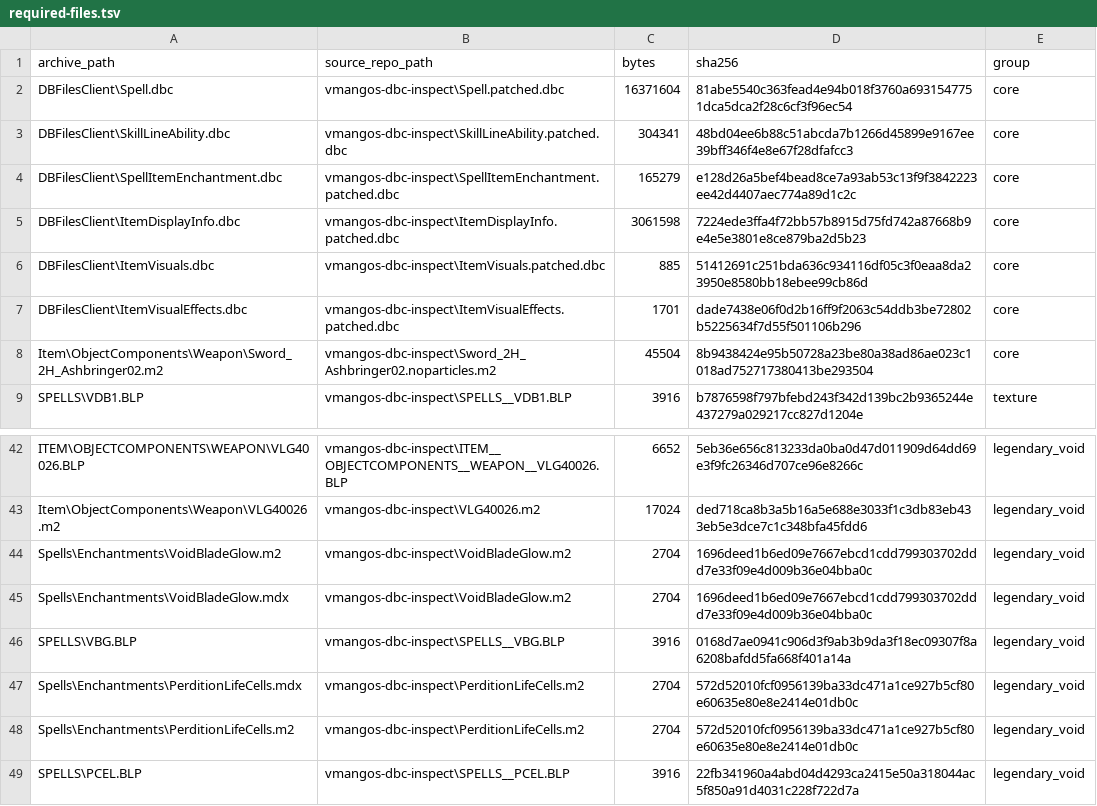
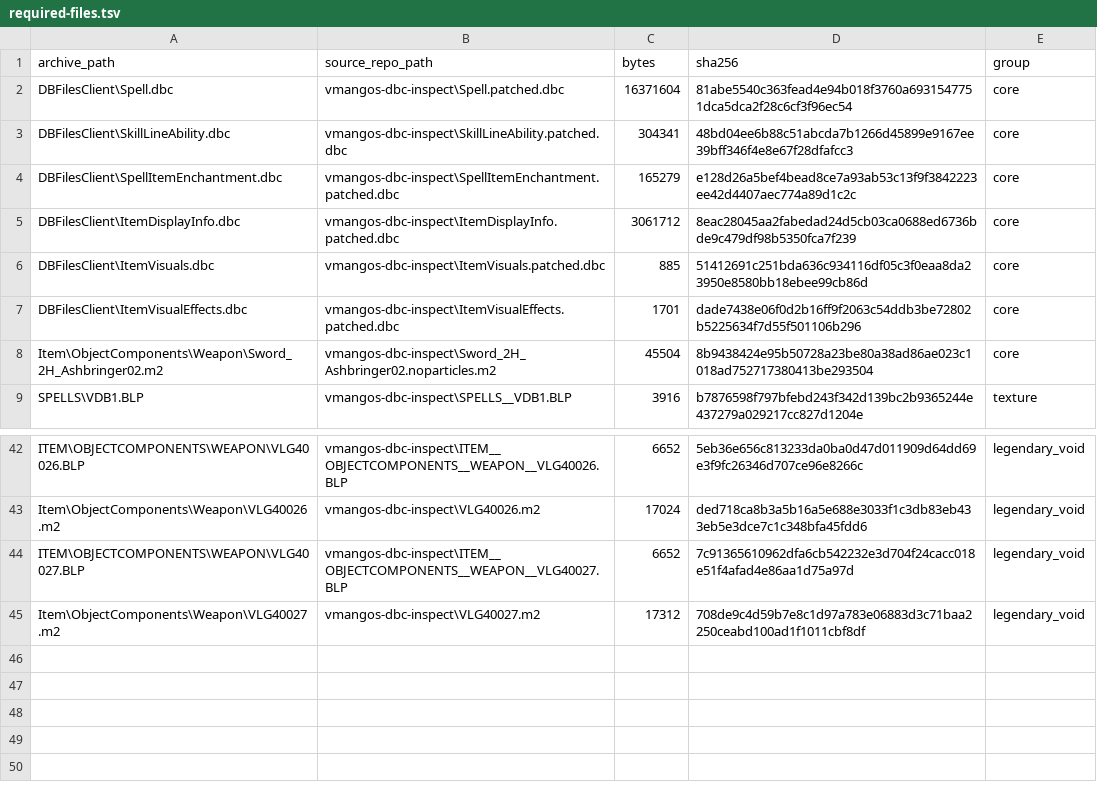
Before and after one commit to fogennnnn/The-Cult, a TSV file: patches/current/required-files.tsv, drawn as a sheet; only a part is shown, gaps mark what is left out.

Commit message:
client patch: add display 40027 (glaive model + void recolor) and refresh current bundle

```diff
--- a/patches/current/required-files.tsv
+++ b/patches/current/required-files.tsv
@@ -4,3 +4,3 @@ DBFilesClient\SkillLineAbility.dbc	vmangos-dbc-inspect\SkillLineAbility.patched.
 DBFilesClient\SpellItemEnchantment.dbc	vmangos-dbc-inspect\SpellItemEnchantment.patched.dbc	165279	e128d26a5bef4bead8ce7a93ab53c13f9f3842223ee42d4407aec774a89d1c2c	core
-DBFilesClient\ItemDisplayInfo.dbc	vmangos-dbc-inspect\ItemDisplayInfo.patched.dbc	3061598	7224ede3ffa4f72bb57b8915d75fd742a87668b9e4e5e3801e8ce879ba2d5b23	core
+DBFilesClient\ItemDisplayInfo.dbc	vmangos-dbc-inspect\ItemDisplayInfo.patched.dbc	3061712	8eac28045aa2fabedad24d5cb03ca0688ed6736bde9c479df98b5350fca7f239	core
 DBFilesClient\ItemVisuals.dbc	vmangos-dbc-inspect\ItemVisuals.patched.dbc	885	51412691c251bda636c934116df05c3f0eaa8da23950e8580bb18ebee99cb86d	core
@@ -43,7 +43,3 @@ ITEM\OBJECTCOMPONENTS\WEAPON\VLG40026.BLP	vmangos-dbc-inspect\ITEM__OBJECTCOMPON
 Item\ObjectComponents\Weapon\VLG40026.m2	vmangos-dbc-inspect\VLG40026.m2	17024	ded718ca8b3a5b16a5e688e3033f1c3db83eb433eb5e3dce7c1c348bfa45fdd6	legendary_void
-Spells\Enchantments\VoidBladeGlow.m2	vmangos-dbc-inspect\VoidBladeGlow.m2	2704	1696deed1b6ed09e7667ebcd1cdd799303702ddd7e33f09e4d009b36e04bba0c	legendary_void
-Spells\Enchantments\VoidBladeGlow.mdx	vmangos-dbc-inspect\VoidBladeGlow.m2	2704	1696deed1b6ed09e7667ebcd1cdd799303702ddd7e33f09e4d009b36e04bba0c	legendary_void
-SPELLS\VBG.BLP	vmangos-dbc-inspect\SPELLS__VBG.BLP	3916	0168d7ae0941c906d3f9ab3b9da3f18ec09307f8a6208bafdd5fa668f401a14a	legendary_void
-Spells\Enchantments\PerditionLifeCells.mdx	vmangos-dbc-inspect\PerditionLifeCells.m2	2704	572d52010fcf0956139ba33dc471a1ce927b5cf80e60635e80e8e2414e01db0c	legendary_void
-Spells\Enchantments\PerditionLifeCells.m2	vmangos-dbc-inspect\PerditionLifeCells.m2	2704	572d52010fcf0956139ba33dc471a1ce927b5cf80e60635e80e8e2414e01db0c	legendary_void
-SPELLS\PCEL.BLP	vmangos-dbc-inspect\SPELLS__PCEL.BLP	3916	22fb341960a4abd04d4293ca2415e50a318044ac5f850a91d4031c228f722d7a	legendary_void
+ITEM\OBJECTCOMPONENTS\WEAPON\VLG40027.BLP	vmangos-dbc-inspect\ITEM__OBJECTCOMPONENTS__WEAPON__VLG40027.BLP	6652	7c91365610962dfa6cb542232e3d704f24cacc018e51f4afad4e86aa1d75a97d	legendary_void
+Item\ObjectComponents\Weapon\VLG40027.m2	vmangos-dbc-inspect\VLG40027.m2	17312	708de9c4d59b7e8c1d97a783e06883d3c71baa2250ceabd100ad1f1011cbf8df	legendary_void
```
Also changed, not shown: 6 other files.
